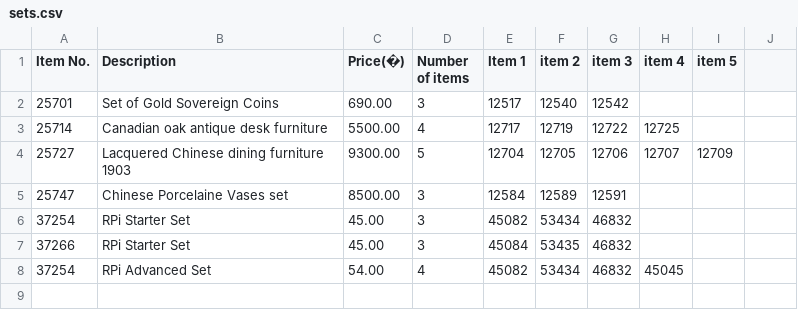
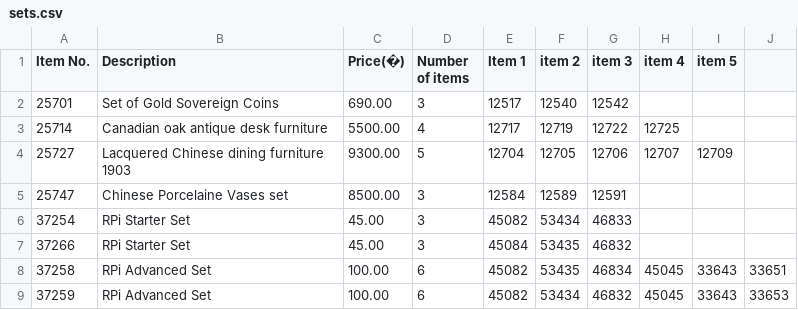
Before and after one commit to felix1415/DADACW, a CSV file: src/res/sets.csv, drawn as a sheet.

```diff
--- a/src/res/sets.csv
+++ b/src/res/sets.csv
@@ -5,4 +5,5 @@ Item No.,Description,Price(�),Number of items,Item 1,item 2,item 3,item 4,item
 25747,Chinese Porcelaine Vases set,8500.00,3,12584,12589,12591,,
-37254,RPi Starter Set,45.00,3,45082,53434,46832,,
+37254,RPi Starter Set,45.00,3,45082,53434,46833,,
 37266,RPi Starter Set,45.00,3,45084,53435,46832,,
-37254,RPi Advanced Set,54.00,4,45082,53434,46832,45045,
+37258,RPi Advanced Set,100.00,6,45082,53435,46834,45045,33643,33651
+37259,RPi Advanced Set,100.00,6,45082,53434,46832,45045,33643,33653
```
Also changed, not shown: src/res/bristolstoreitems.csv, 12 other files.
